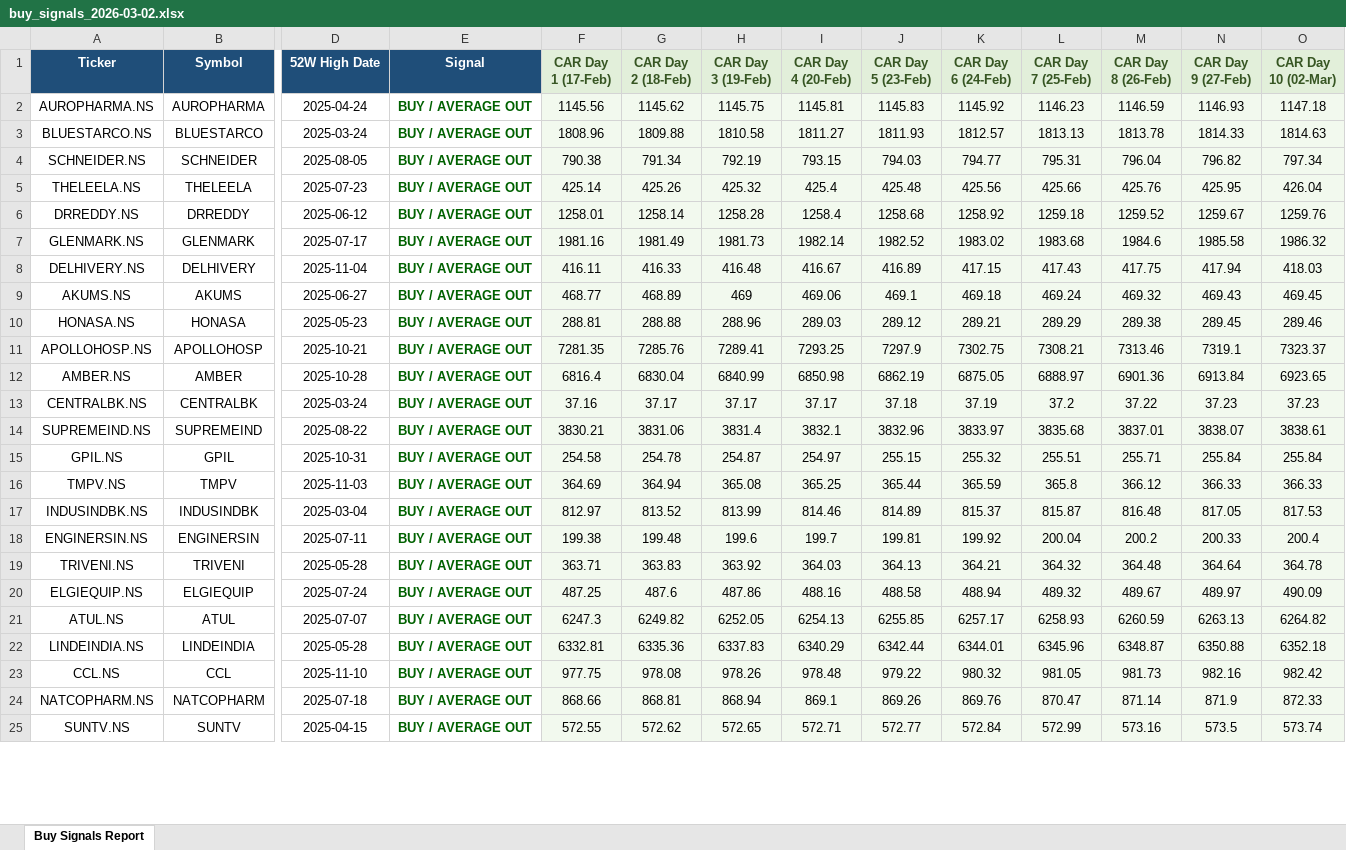
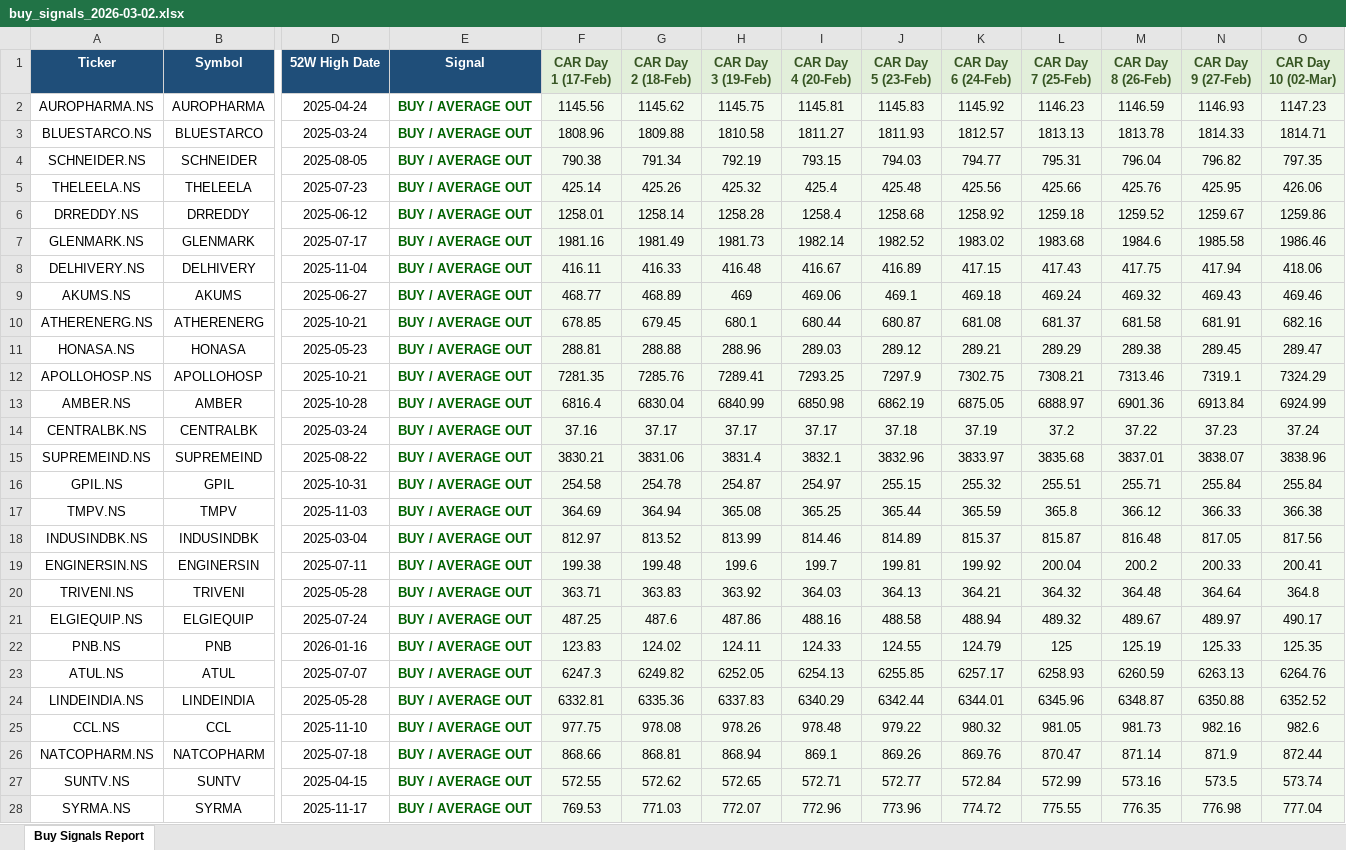
Before and after one commit to esi142358-ship-it/CAR_STOCK_SIGNAL, an Excel workbook: reports/buy_signals_2026-03-02.xlsx, sheet Buy Signals Report, drawn as a sheet; only a part is shown, gaps mark what is left out; values as stored, in another font and other column widths than the file's, no borders; addresses are those after the commit; rows hold the shown columns only; the diff covers the shown part only; the diff names each change by its address in the sheet, - before the commit and + after, or states it on an @@ line.

```diff
--- a/reports/buy_signals_2026-03-02.xlsx (sheet Buy Signals Report)
+++ b/reports/buy_signals_2026-03-02.xlsx (sheet Buy Signals Report)
-O2 (CAR Day 10 (02-Mar)): 1147.18
+O2 (CAR Day 10 (02-Mar)): 1147.23
-O3 (CAR Day 10 (02-Mar)): 1814.63
+O3 (CAR Day 10 (02-Mar)): 1814.71
-O4 (CAR Day 10 (02-Mar)): 797.34
+O4 (CAR Day 10 (02-Mar)): 797.35
-O5 (CAR Day 10 (02-Mar)): 426.04
+O5 (CAR Day 10 (02-Mar)): 426.06
-O6 (CAR Day 10 (02-Mar)): 1259.76
+O6 (CAR Day 10 (02-Mar)): 1259.86
-O7 (CAR Day 10 (02-Mar)): 1986.32
+O7 (CAR Day 10 (02-Mar)): 1986.46
-O8 (CAR Day 10 (02-Mar)): 418.03
+O8 (CAR Day 10 (02-Mar)): 418.06
-O9 (CAR Day 10 (02-Mar)): 469.45
+O9 (CAR Day 10 (02-Mar)): 469.46
+row 10: ATHERENERG.NS | ATHERENERG | 2025-10-21 | BUY / AVERAGE OUT | 678.85 | 679.45 | 680.1 | 680.44 | 680.87 | 681.08 | 681.37 | 681.58 | 681.91 | 682.16
-O11 (CAR Day 10 (02-Mar)): 289.46
+O11 (CAR Day 10 (02-Mar)): 289.47
-O12 (CAR Day 10 (02-Mar)): 7323.37
+O12 (CAR Day 10 (02-Mar)): 7324.29
-O13 (CAR Day 10 (02-Mar)): 6923.65
+O13 (CAR Day 10 (02-Mar)): 6924.99
-O14 (CAR Day 10 (02-Mar)): 37.23
+O14 (CAR Day 10 (02-Mar)): 37.24
-O15 (CAR Day 10 (02-Mar)): 3838.61
+O15 (CAR Day 10 (02-Mar)): 3838.96
-O17 (CAR Day 10 (02-Mar)): 366.33
+O17 (CAR Day 10 (02-Mar)): 366.38
-O18 (CAR Day 10 (02-Mar)): 817.53
+O18 (CAR Day 10 (02-Mar)): 817.56
-O19 (CAR Day 10 (02-Mar)): 200.4
+O19 (CAR Day 10 (02-Mar)): 200.41
-O20 (CAR Day 10 (02-Mar)): 364.78
+O20 (CAR Day 10 (02-Mar)): 364.8
-O21 (CAR Day 10 (02-Mar)): 490.09
+O21 (CAR Day 10 (02-Mar)): 490.17
+row 22: PNB.NS | PNB | 2026-01-16 | BUY / AVERAGE OUT | 123.83 | 124.02 | 124.11 | 124.33 | 124.55 | 124.79 | 125 | 125.19 | 125.33 | 125.35
-O23 (CAR Day 10 (02-Mar)): 6264.82
+O23 (CAR Day 10 (02-Mar)): 6264.76
-O24 (CAR Day 10 (02-Mar)): 6352.18
+O24 (CAR Day 10 (02-Mar)): 6352.52
-O25 (CAR Day 10 (02-Mar)): 982.42
+O25 (CAR Day 10 (02-Mar)): 982.6
-O26 (CAR Day 10 (02-Mar)): 872.33
+O26 (CAR Day 10 (02-Mar)): 872.44
+row 28: SYRMA.NS | SYRMA | 2025-11-17 | BUY / AVERAGE OUT | 769.53 | 771.03 | 772.07 | 772.96 | 773.96 | 774.72 | 775.55 | 776.35 | 776.98 | 777.04
```
Also changed, not shown: 12 edited cells elsewhere in this sheet.
